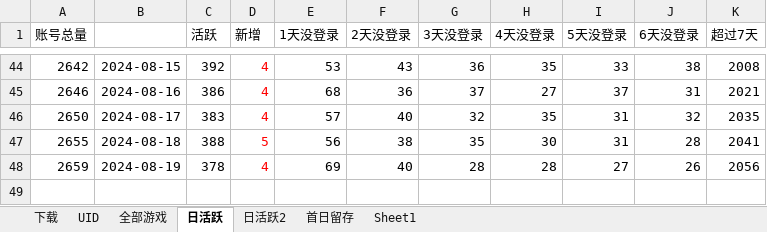
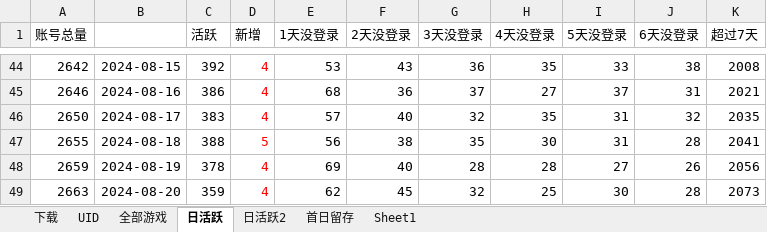
Before and after one commit to zq56745674/HSR_DATA_SERVER, an Excel workbook: doc/绝区零下载UID.xlsx, sheet 日活跃, drawn as a sheet; only a part is shown, gaps mark what is left out; values as stored, in another font and other column widths than the file's, no borders; charts and pictures not drawn; the diff names each change by its address in the sheet, - before the commit and + after, or states it on an @@ line.

```diff
--- a/doc/绝区零下载UID.xlsx (sheet 日活跃)
+++ b/doc/绝区零下载UID.xlsx (sheet 日活跃)
+row 49: 2663 | 2024-08-20 | 359 | 4 | 62 | 45 | 32 | 25 | 30 | 28 | 2073
```
Also changed, not shown: sheet 日活跃2, 2 other files.
